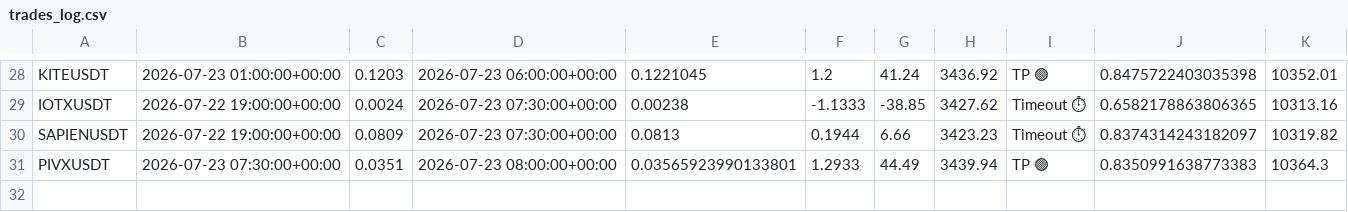
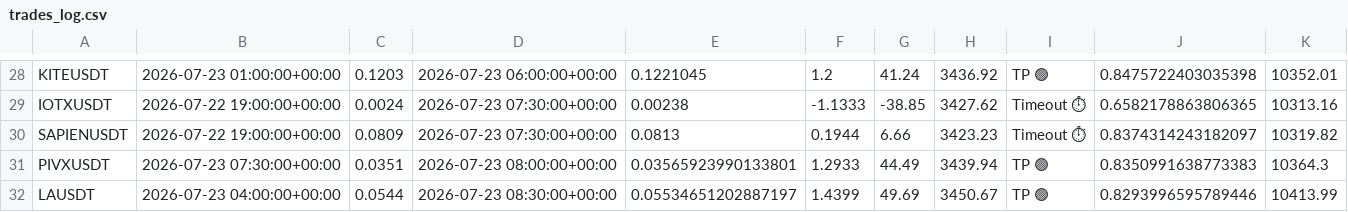
Before and after one commit to tlal1000666-ux/scalpingtalalbot, a CSV file: trades_log.csv, drawn as a sheet; only a part is shown, gaps mark what is left out; the diff names each change by its address in the sheet, - before the commit and + after, or states it on an @@ line.

```diff
--- a/trades_log.csv
+++ b/trades_log.csv
+row 32: LAUSDT | 2026-07-23 04:00:00+00:00 | 0.0544 | 2026-07-23 08:30:00+00:00 | 0.05534651202887197 | 1.4399 | 49.69 | 3450.67 | TP 🟢 | 0.8293996595789446 | 10413.99
```
Also changed, not shown: shadow_trades_log.csv, 1 other file.
